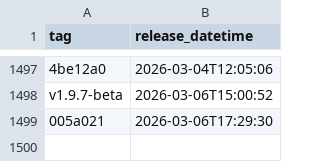
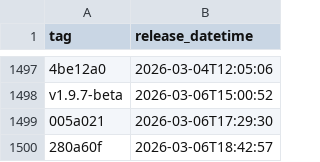
Before and after one commit to NHSDigital/prescriptionsforpatients, a CSV file: _data/internal-dev-sandbox_deployments.csv, drawn as a sheet; only a part is shown, gaps mark what is left out.

```diff
--- a/_data/internal-dev-sandbox_deployments.csv
+++ b/_data/internal-dev-sandbox_deployments.csv
@@ -1499 +1499,2 @@ v1.9.7-beta,2026-03-06T15:00:52
 005a021,2026-03-06T17:29:30
+280a60f,2026-03-06T18:42:57
```
Also changed, not shown: 1 other file.
